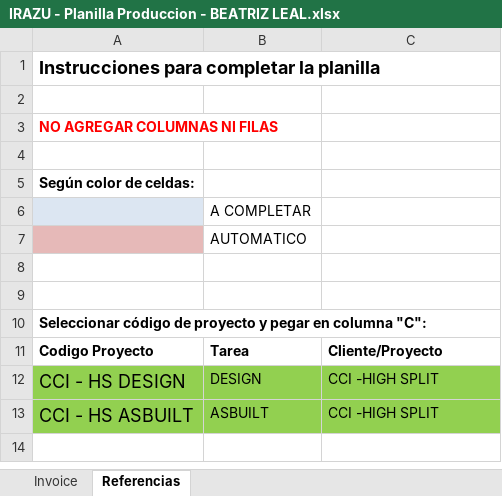
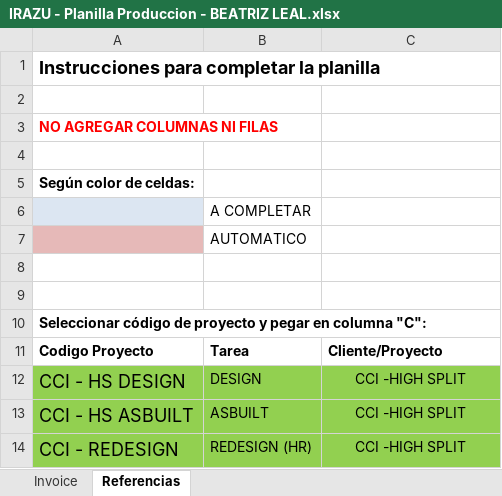
Before and after one commit to Yoryoboy/irazu-tools, an Excel workbook: public/IRAZU - Planilla Produccion - BEATRIZ LEAL.xlsx, sheet Referencias, drawn as a sheet; values as stored, in another font and other column widths than the file's, no borders; the diff names each change by its address in the sheet, - before the commit and + after, or states it on an @@ line.

```diff
--- a/public/IRAZU - Planilla Produccion - BEATRIZ LEAL.xlsx (sheet Referencias)
+++ b/public/IRAZU - Planilla Produccion - BEATRIZ LEAL.xlsx (sheet Referencias)
-C12:C13 alignment: left
+C12:C13 alignment: center
+row 14: CCI - REDESIGN | REDESIGN (HR) | CCI -HIGH SPLIT
```
Also changed, not shown: sheet Invoice, charts or pictures, public/IRAZU - Planilla Produccion - ANAIS ARCHILA.xlsx, public/IRAZU - Planilla Produccion - NATHALY PINZON.xlsx.
